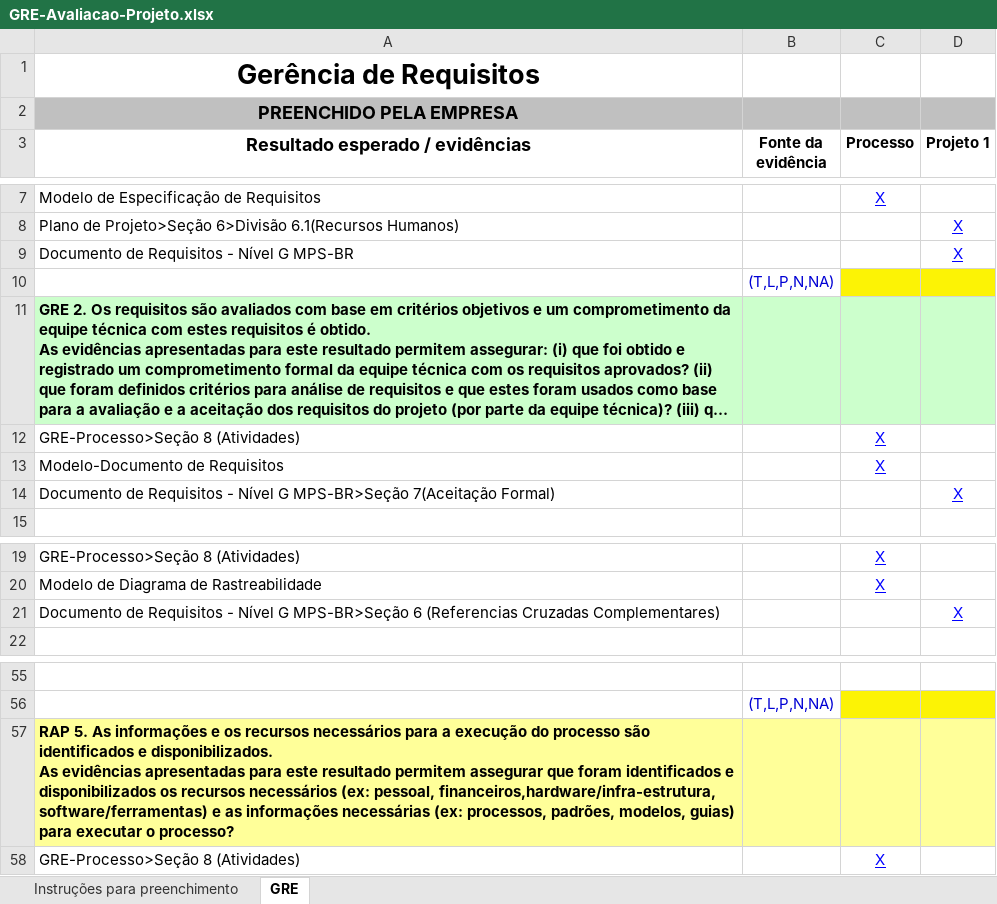
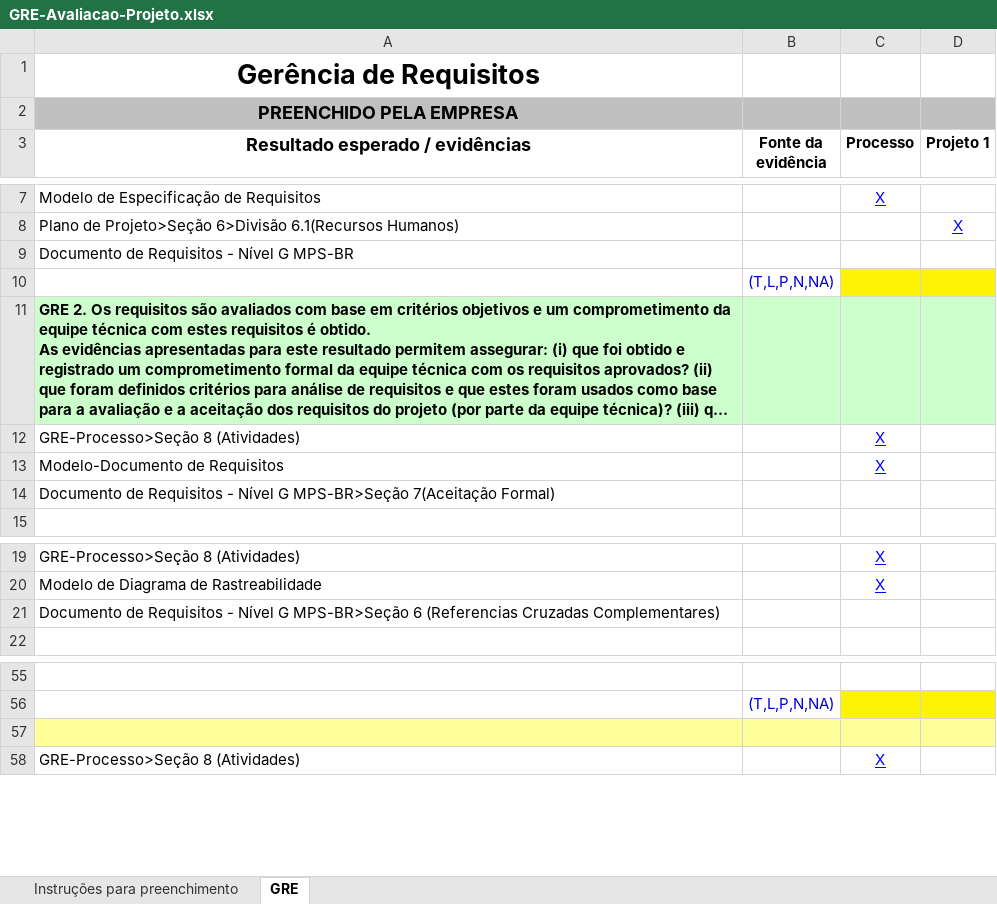
Before and after one commit to fulanuc/Processo-de-Software, an Excel workbook: Processo/Avaliação/GRE-Avaliacao-Projeto.xlsx, sheet GRE, drawn as a sheet; only a part is shown, gaps mark what is left out; long unchanged cells end in …; values as stored, in another font and other column widths than the file's, no borders; ↵ is a line break in a cell; the diff names each change by its address in the sheet, - before the commit and + after, or states it on an @@ line.

Commit message:
#02 - Avaliação do Projeto

```diff
--- a/Processo/Avaliação/GRE-Avaliacao-Projeto.xlsx (sheet GRE)
+++ b/Processo/Avaliação/GRE-Avaliacao-Projeto.xlsx (sheet GRE)
-D9 (Projeto 1): X
+D9 (Projeto 1): (empty)
-D14 (Projeto 1): X
+D14 (Projeto 1): (empty)
-D21 (Projeto 1): X
+D21 (Projeto 1): (empty)
-A57 (Resultado esperado / evidências): RAP 5. As informações e os recursos necessários para a execução do processo são identificados e disponibilizados. ↵ As evidências apresentadas para este resultado permitem assegurar que foram identificados e disponibilizados os recursos necessários (ex: pessoal, financeiros,hardware/infra-estrutura, software/ferramentas) e as informações necessárias (ex: processos, padrões, modelos, guias) para executar o processo?
+A57 (Resultado esperado / evidências): (empty)
```
